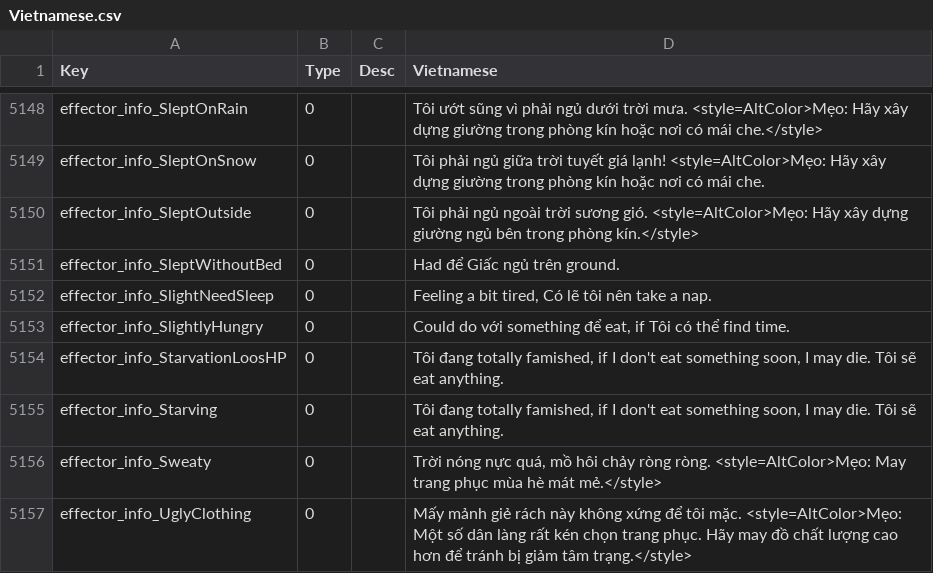
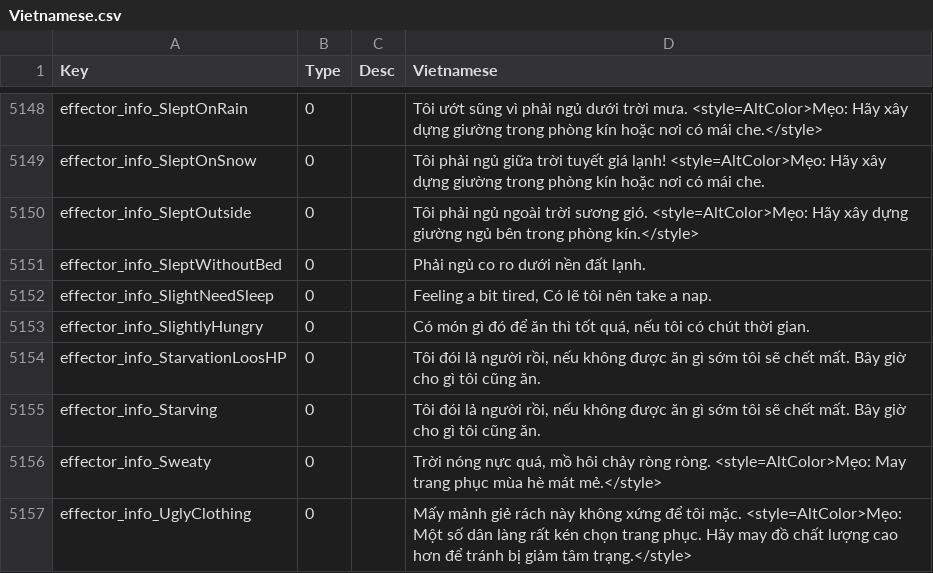
Before and after one commit to Nam088/mod-game, a CSV file: Going-Medieval/Vietnamese.csv, drawn as a sheet; only a part is shown, gaps mark what is left out; the diff covers the shown part only.

```diff
--- a/Going-Medieval/Vietnamese.csv
+++ b/Going-Medieval/Vietnamese.csv
@@ -5210,7 +5219,7 @@ effector_info_SleptOnSnow,0,,Tôi phải ngủ giữa trời tuyết giá lạnh
 effector_info_SleptOutside,0,,Tôi phải ngủ ngoài trời sương gió. <style=AltColor>Mẹo: Hãy xây dựng giường ngủ bên trong phòng kín.</style>
-effector_info_SleptWithoutBed,0,,Had để Giấc ngủ trên ground.
+effector_info_SleptWithoutBed,0,,Phải ngủ co ro dưới nền đất lạnh.
 effector_info_SlightNeedSleep,0,,"Feeling a bit tired, Có lẽ tôi nên take a nap."
-effector_info_SlightlyHungry,0,,"Could do với something để eat, if Tôi có thể find time."
-effector_info_StarvationLoosHP,0,,"Tôi đang totally famished, if I don't eat something soon, I may die. Tôi sẽ eat anything."
-effector_info_Starving,0,,"Tôi đang totally famished, if I don't eat something soon, I may die. Tôi sẽ eat anything."
+effector_info_SlightlyHungry,0,,"Có món gì đó để ăn thì tốt quá, nếu tôi có chút thời gian."
+effector_info_StarvationLoosHP,0,,"Tôi đói lả người rồi, nếu không được ăn gì sớm tôi sẽ chết mất. Bây giờ cho gì tôi cũng ăn."
+effector_info_Starving,0,,"Tôi đói lả người rồi, nếu không được ăn gì sớm tôi sẽ chết mất. Bây giờ cho gì tôi cũng ăn."
 effector_info_Sweaty,0,,"Trời nóng nực quá, mồ hôi chảy ròng ròng. <style=AltColor>Mẹo: May trang phục mùa hè mát mẻ.</style>"
```
Also changed, not shown: 158 edited cells elsewhere in this file, 43 other files.
